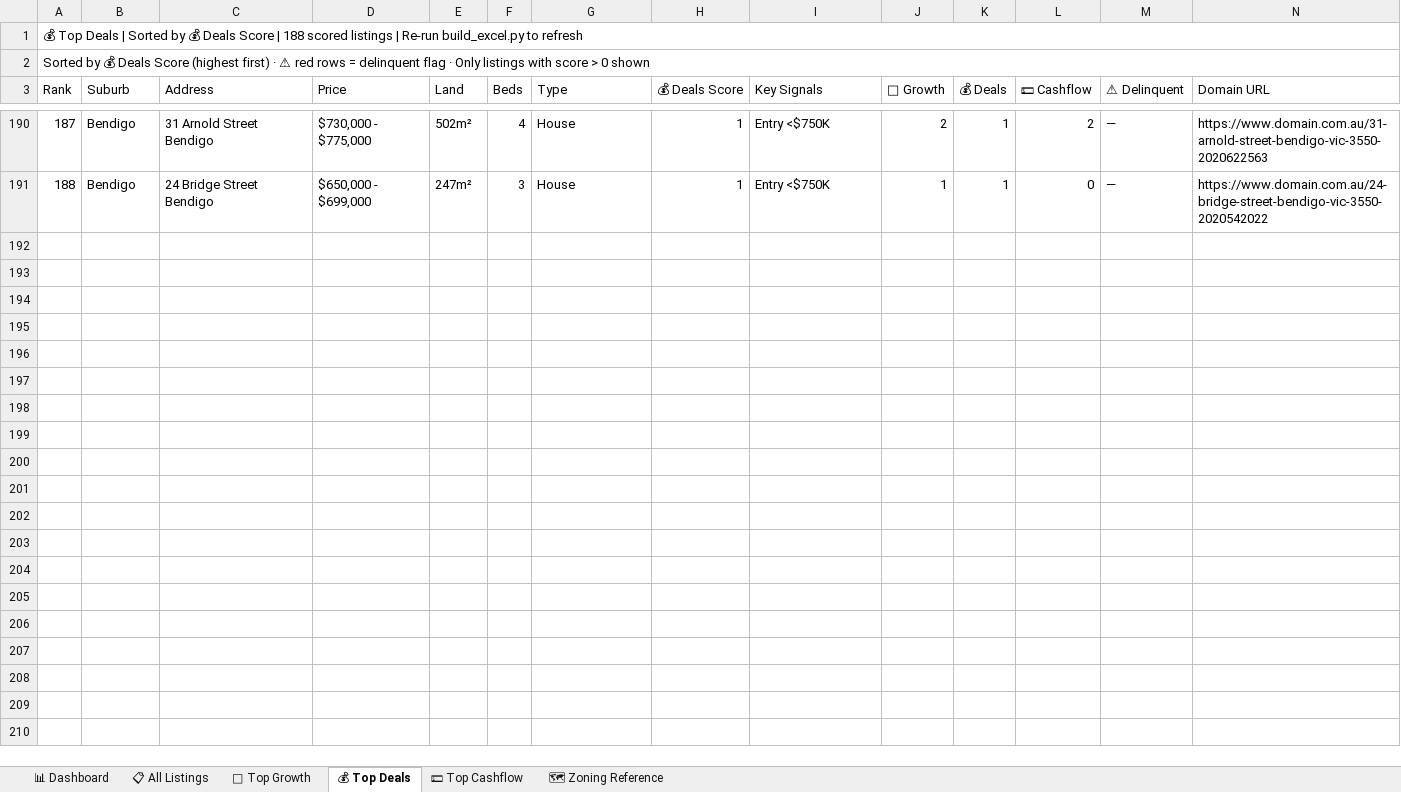
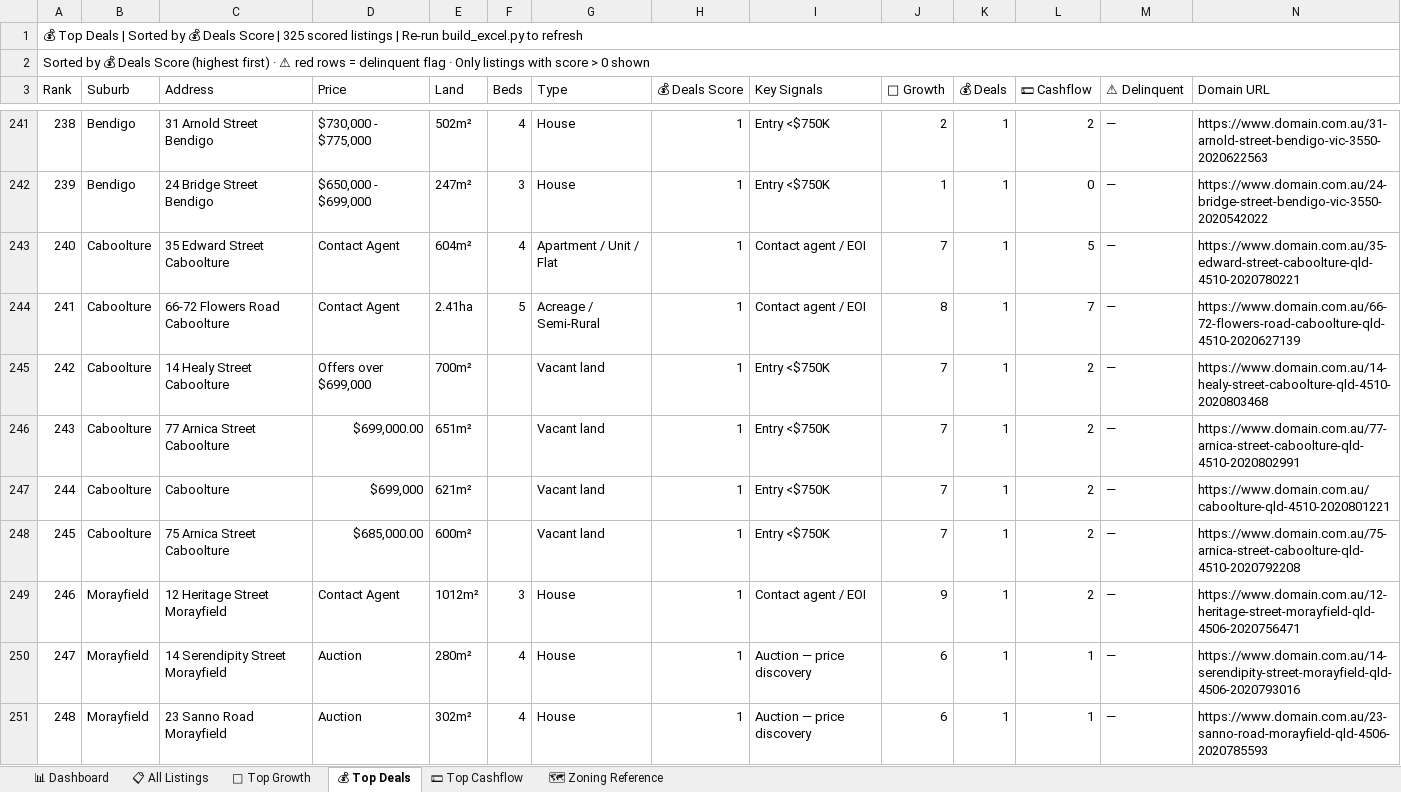
Before and after one commit to Decision-Architect-AU/Property-Listing-Scraper, an Excel workbook: SEQ_Listings.xlsx, sheet 💰 Top Deals, drawn as a sheet; only a part is shown, gaps mark what is left out; values as stored, in another font and other column widths than the file's, no cell formats; the diff covers the shown part only; the diff names each change by its address in the sheet, - before the commit and + after, or states it on an @@ line.

```diff
--- a/SEQ_Listings.xlsx (sheet 💰 Top Deals)
+++ b/SEQ_Listings.xlsx (sheet 💰 Top Deals)
@@ column A (Rank) renumbered between rows 1 and 242 @@
+row 243: 240 | Caboolture | 35 Edward Street Caboolture | Contact Agent | 604m² | 4 | Apartment / Unit / Flat | 1 | Contact agent / EOI | 7 | 1 | 5 | — | https://www.domain.com.au/35-edward-street-caboolture-qld-4510-2020780221
+row 244: 241 | Caboolture | 66-72 Flowers Road Caboolture | Contact Agent | 2.41ha | 5 | Acreage / Semi-Rural | 1 | Contact agent / EOI | 8 | 1 | 7 | — | https://www.domain.com.au/66-72-flowers-road-caboolture-qld-4510-2020627139
+row 245: 242 | Caboolture | 14 Healy Street Caboolture | Offers over $699,000 | 700m² |  | Vacant land | 1 | Entry <$750K | 7 | 1 | 2 | — | https://www.domain.com.au/14-healy-street-caboolture-qld-4510-2020803468
+row 246: 243 | Caboolture | 77 Arnica Street Caboolture | $699,000.00 | 651m² |  | Vacant land | 1 | Entry <$750K | 7 | 1 | 2 | — | https://www.domain.com.au/77-arnica-street-caboolture-qld-4510-2020802991
+row 247: 244 | Caboolture | Caboolture | $699,000 | 621m² |  | Vacant land | 1 | Entry <$750K | 7 | 1 | 2 | — | https://www.domain.com.au/caboolture-qld-4510-2020801221
+row 248: 245 | Caboolture | 75 Arnica Street Caboolture | $685,000.00 | 600m² |  | Vacant land | 1 | Entry <$750K | 7 | 1 | 2 | — | https://www.domain.com.au/75-arnica-street-caboolture-qld-4510-2020792208
+row 249: 246 | Morayfield | 12 Heritage Street Morayfield | Contact Agent | 1012m² | 3 | House | 1 | Contact agent / EOI | 9 | 1 | 2 | — | https://www.domain.com.au/12-heritage-street-morayfield-qld-4506-2020756471
+row 250: 247 | Morayfield | 14 Serendipity Street Morayfield | Auction | 280m² | 4 | House | 1 | Auction — price discovery | 6 | 1 | 1 | — | https://www.domain.com.au/14-serendipity-street-morayfield-qld-4506-2020793016
+row 251: 248 | Morayfield | 23 Sanno Road Morayfield | Auction | 302m² | 4 | House | 1 | Auction — price discovery | 6 | 1 | 1 | — | https://www.domain.com.au/23-sanno-road-morayfield-qld-4506-2020785593
```
Also changed, not shown: 128 added rows and 15 edited cells elsewhere in this sheet, sheet 📋 All Listings, sheet 💵 Top Cashflow, sheet 🌱 Top Growth, sheet 📊 Dashboard, cell formats, 17 other files.
